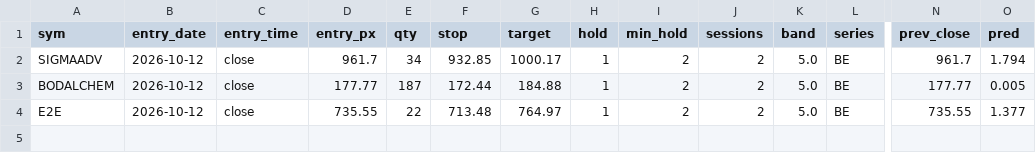
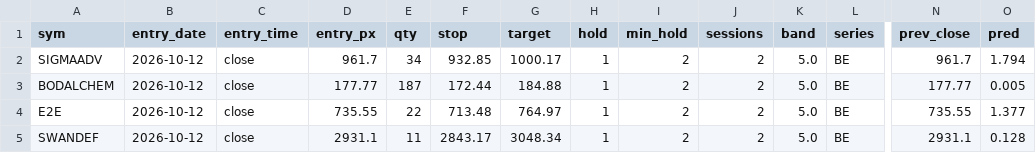
Before and after one commit to SiddhantAnand/stocks-paper-trader, a CSV file: data/paper/trades.csv, drawn as a sheet; only a part is shown, gaps mark what is left out; rows hold the shown columns only; the diff names each change by its address in the sheet, - before the commit and + after, or states it on an @@ line.

```diff
--- a/data/paper/trades.csv
+++ b/data/paper/trades.csv
+row 5: SWANDEF | 2026-10-12 | close | 2931.1 | 11 | 2843.17 | 3048.34 | 1 | 2 | 2 | 5.0 | BE | 2931.1 | 0.128
```
Also changed, not shown: data/paper/equity.csv, 7 other files.
